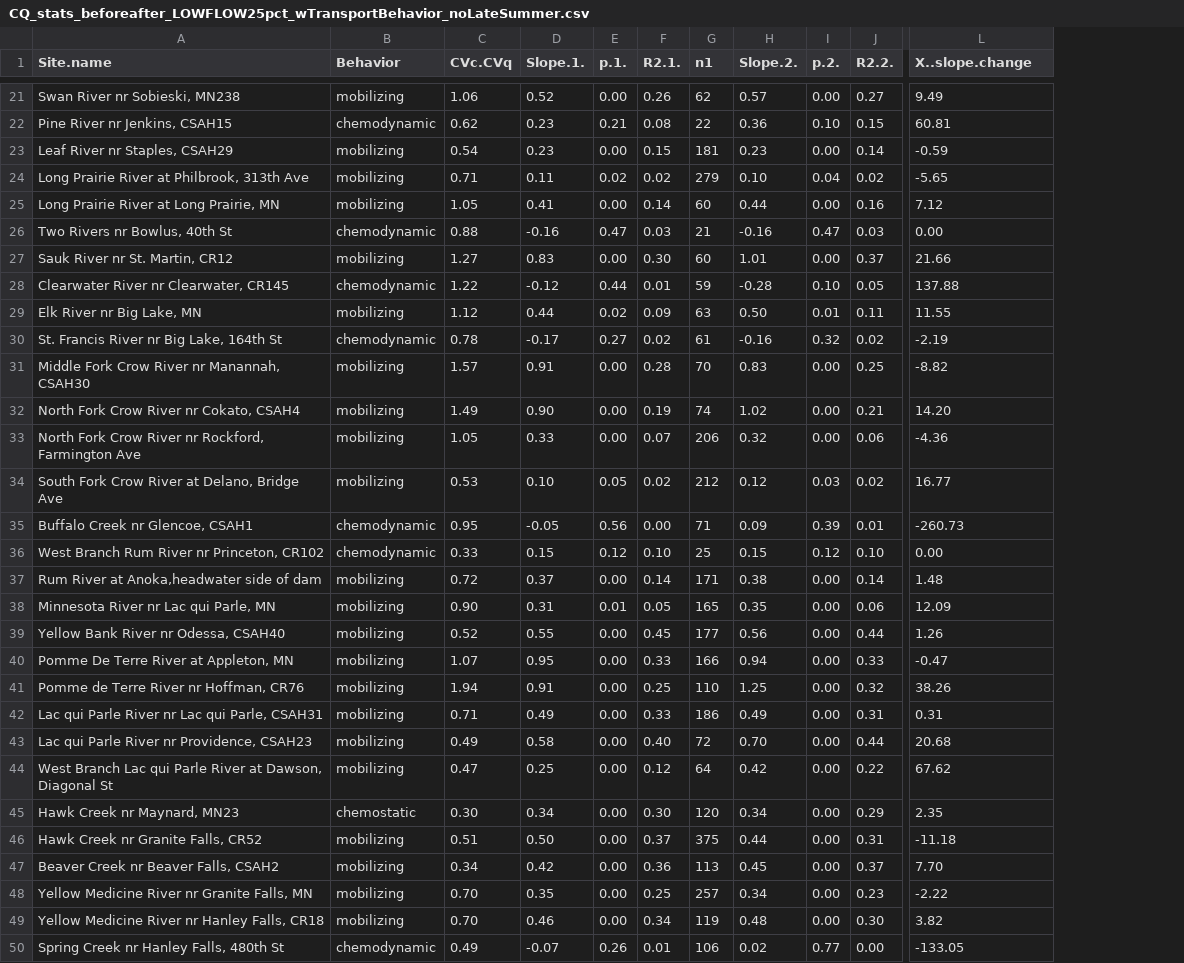
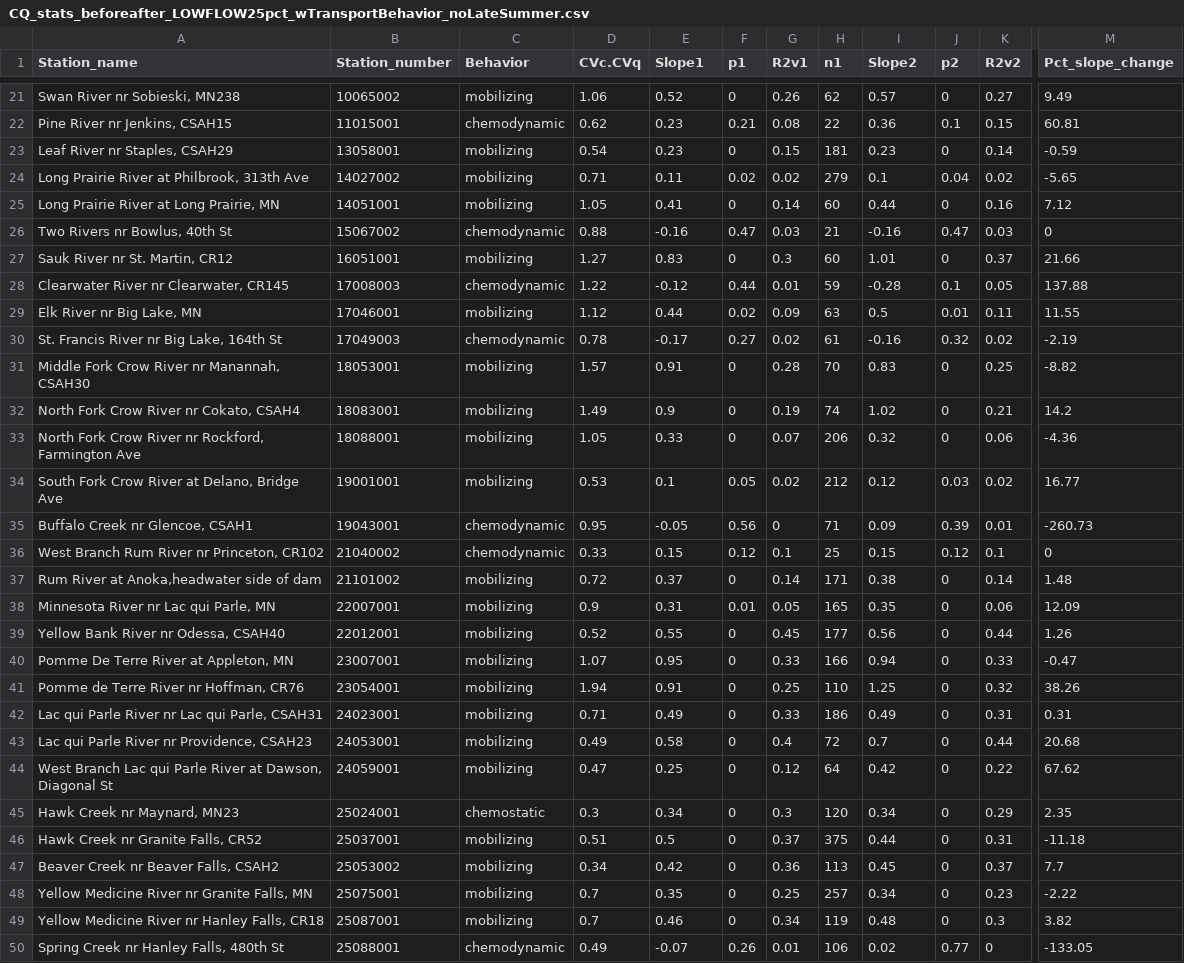
Before and after one commit to cldolph/instream_legacyP, a CSV file: output/CQ_stats_beforeafter_LOWFLOW25pct_wTransportBehavior_noLateSummer.csv, drawn as a sheet; only a part is shown, gaps mark what is left out; removed rows and columns are numbered as before the commit, all else as after; the diff covers the shown part only; the diff names each change by its address in the sheet, - before the commit and + after, or states it on an @@ line.

```diff
--- a/output/CQ_stats_beforeafter_LOWFLOW25pct_wTransportBehavior_noLateSummer.csv
+++ b/output/CQ_stats_beforeafter_LOWFLOW25pct_wTransportBehavior_noLateSummer.csv
+column B (Station_number), rows 21-50: 10065002 | 11015001 | 13058001 | 14027002 | 14051001 | 15067002 | 16051001 | 17008003 | 17046001 | 17049003 | 18053001 | 18083001 | 18088001 | 19001001 | 19043001 | 21040002 | 21101002 | 22007001 | 22012001 | 23007001 | 23054001 | 24023001 | 24053001 | 24059001 | 25024001 | 25037001 | 25053002 | 25075001 | 25087001 | 25088001
-column E (p.1.), rows 21-50: 0.00 | 0.21 | 0.00 | 0.02 | 0.00 | 0.47 | 0.00 | 0.44 | 0.02 | 0.27 | 0.00 | 0.00 | 0.00 | 0.05 | 0.56 | 0.12 | 0.00 | 0.01 | 0.00 | 0.00 | 0.00 | 0.00 | 0.00 | 0.00 | 0.00 | 0.00 | 0.00 | 0.00 | 0.00 | 0.26
+column F (p1), rows 21-50: 0 | 0.21 | 0 | 0.02 | 0 | 0.47 | 0 | 0.44 | 0.02 | 0.27 | 0 | 0 | 0 | 0.05 | 0.56 | 0.12 | 0 | 0.01 | 0 | 0 | 0 | 0 | 0 | 0 | 0 | 0 | 0 | 0 | 0 | 0.26
-column I (p.2.), rows 21-50: 0.00 | 0.10 | 0.00 | 0.04 | 0.00 | 0.47 | 0.00 | 0.10 | 0.01 | 0.32 | 0.00 | 0.00 | 0.00 | 0.03 | 0.39 | 0.12 | 0.00 | 0.00 | 0.00 | 0.00 | 0.00 | 0.00 | 0.00 | 0.00 | 0.00 | 0.00 | 0.00 | 0.00 | 0.00 | 0.77
+column J (p2), rows 21-50: 0 | 0.1 | 0 | 0.04 | 0 | 0.47 | 0 | 0.1 | 0.01 | 0.32 | 0 | 0 | 0 | 0.03 | 0.39 | 0.12 | 0 | 0 | 0 | 0 | 0 | 0 | 0 | 0 | 0 | 0 | 0 | 0 | 0 | 0.77
-A1: Site.name
+A1: Station_name
-E1: Slope.1.
+E1: Slope1
-G1: R2.1.
+G1: R2v1
-I1: Slope.2.
+I1: Slope2
-K1: R2.2.
+K1: R2v2
-M1: X..slope.change
+M1: Pct_slope_change
-I24 (Slope2): 0.10
+I24 (Slope2): 0.1
-M26 (Pct_slope_change): 0.00
+M26 (Pct_slope_change): 0
-G27 (R2v1): 0.30
+G27 (R2v1): 0.3
-I29 (Slope2): 0.50
+I29 (Slope2): 0.5
-E32 (Slope1): 0.90
+E32 (Slope1): 0.9
-M32 (Pct_slope_change): 14.20
+M32 (Pct_slope_change): 14.2
-E34 (Slope1): 0.10
+E34 (Slope1): 0.1
-G35 (R2v1): 0.00
+G35 (R2v1): 0
-G36 (R2v1): 0.10
+G36 (R2v1): 0.1
-K36 (R2v2): 0.10
+K36 (R2v2): 0.1
-M36 (Pct_slope_change): 0.00
+M36 (Pct_slope_change): 0
-D38 (CVc.CVq): 0.90
+D38 (CVc.CVq): 0.9
-G43 (R2v1): 0.40
+G43 (R2v1): 0.4
-I43 (Slope2): 0.70
+I43 (Slope2): 0.7
-D45 (CVc.CVq): 0.30
+D45 (CVc.CVq): 0.3
-G45 (R2v1): 0.30
+G45 (R2v1): 0.3
-E46 (Slope1): 0.50
+E46 (Slope1): 0.5
-M47 (Pct_slope_change): 7.70
+M47 (Pct_slope_change): 7.7
-D48:D49 (CVc.CVq): 0.70
+D48:D49 (CVc.CVq): 0.7
-K49 (R2v2): 0.30
+K49 (R2v2): 0.3
-K50 (R2v2): 0.00
+K50 (R2v2): 0
```
Also changed, not shown: 102 edited cells elsewhere in this file, output/Lowflow_meanSRP_by_gage_and_Season_with_WWTPinfo.csv, 44 other files.
